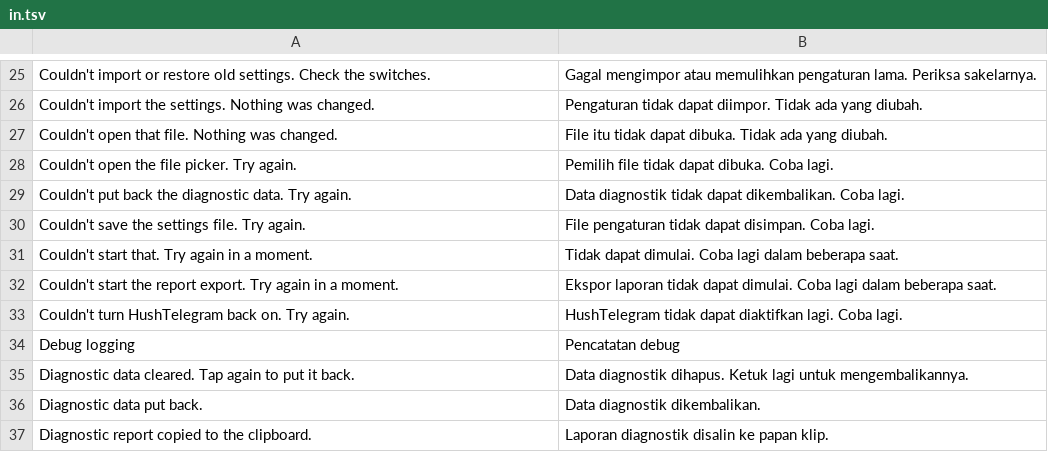
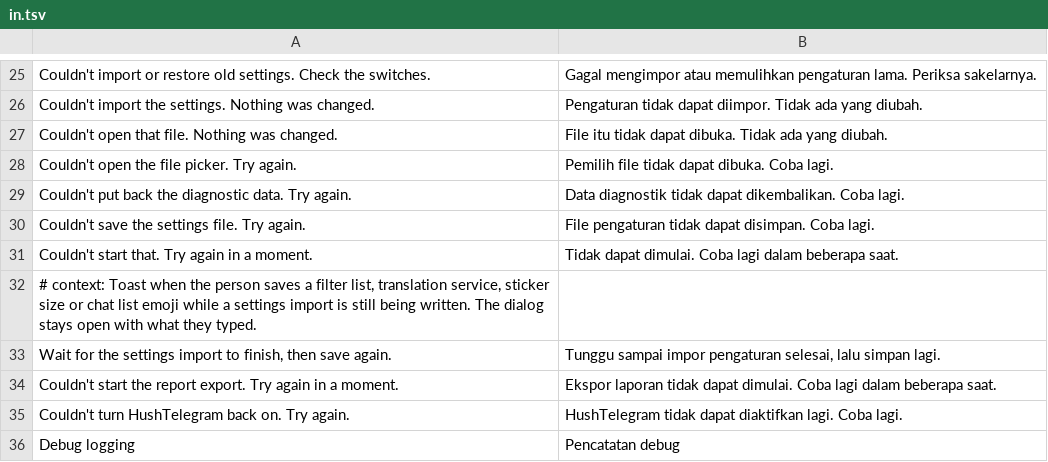
Before and after one commit to SysAdminDoc/HushTelegram, a TSV file: extensions/shared/library/src/main/l10n/in.tsv, drawn as a sheet; only a part is shown, gaps mark what is left out; the shorter side is filled out with more unchanged rows.

```diff
--- a/extensions/shared/library/src/main/l10n/in.tsv
+++ b/extensions/shared/library/src/main/l10n/in.tsv
@@ -31,2 +31,4 @@ Couldn't save the settings file. Try again.	File pengaturan tidak dapat disimpan
 Couldn't start that. Try again in a moment.	Tidak dapat dimulai. Coba lagi dalam beberapa saat.
+# context: Toast when the person saves a filter list, translation service, sticker size or chat list emoji while a settings import is still being written. The dialog stays open with what they typed.
+Wait for the settings import to finish, then save again.	Tunggu sampai impor pengaturan selesai, lalu simpan lagi.
 Couldn't start the report export. Try again in a moment.	Ekspor laporan tidak dapat dimulai. Coba lagi dalam beberapa saat.
```
Also changed, not shown: extensions/shared/library/src/main/l10n/de.tsv, extensions/shared/library/src/main/l10n/es.tsv, 6 other files.
